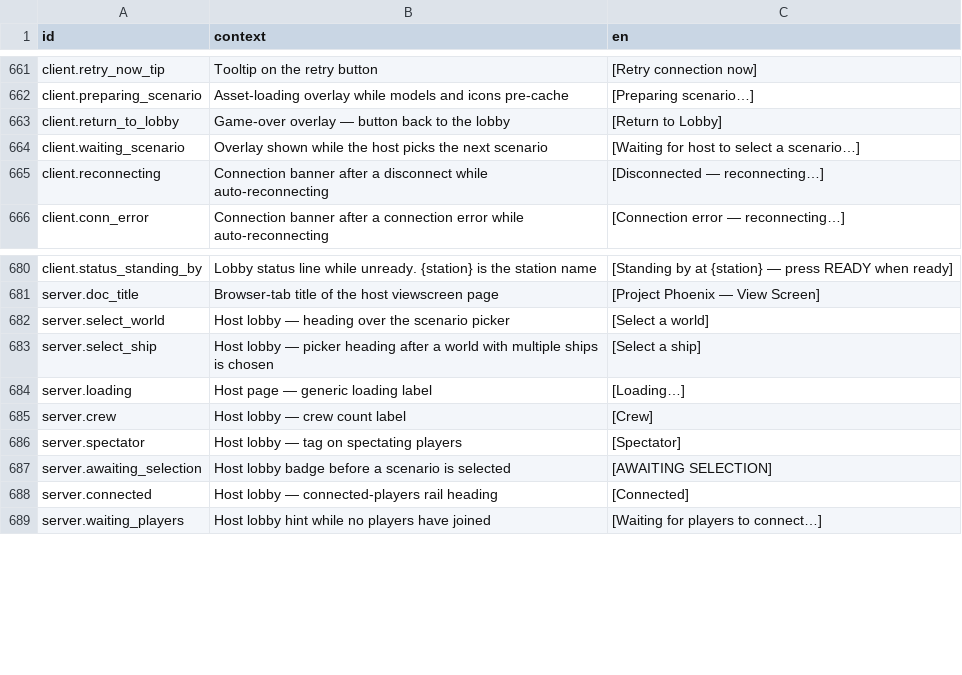
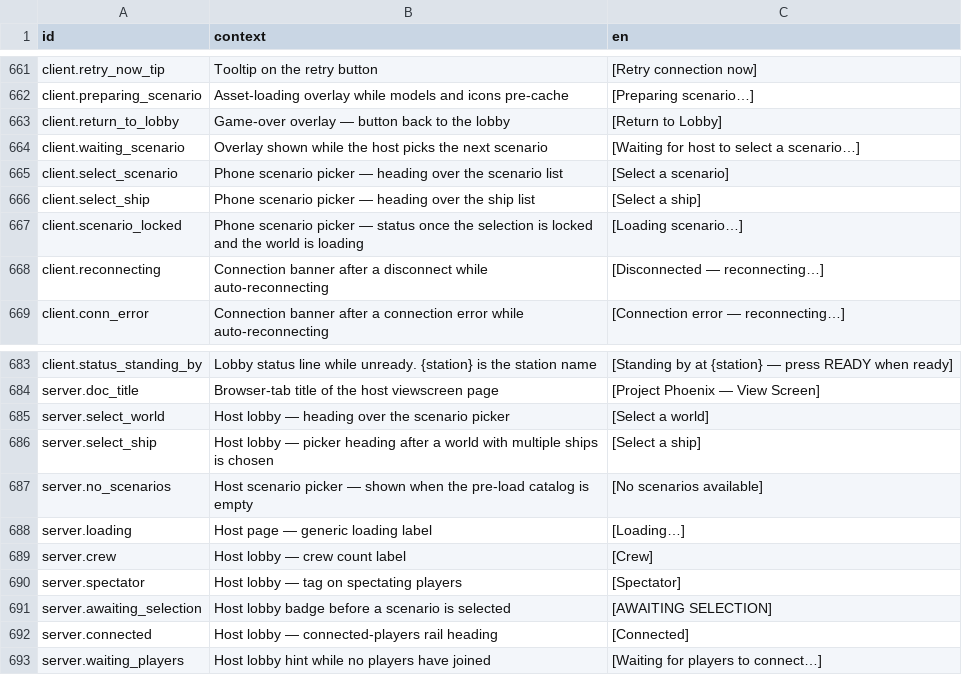
Before and after one commit to jkeywo/project-phoenix-v2, a CSV file: assets/strings/strings.csv, drawn as a sheet; only a part is shown, gaps mark what is left out.

```diff
--- a/assets/strings/strings.csv
+++ b/assets/strings/strings.csv
@@ -698,2 +698,5 @@ client.return_to_lobby,"Game-over overlay — button back to the lobby","[Return
 client.waiting_scenario,"Overlay shown while the host picks the next scenario","[Waiting for host to select a scenario…]"
+client.select_scenario,"Phone scenario picker — heading over the scenario list","[Select a scenario]"
+client.select_ship,"Phone scenario picker — heading over the ship list","[Select a ship]"
+client.scenario_locked,"Phone scenario picker — status once the selection is locked and the world is loading","[Loading scenario…]"
 client.reconnecting,"Connection banner after a disconnect while auto-reconnecting","[Disconnected — reconnecting…]"
@@ -717,2 +720,3 @@ server.select_world,"Host lobby — heading over the scenario picker","[Select a
 server.select_ship,"Host lobby — picker heading after a world with multiple ships is chosen","[Select a ship]"
+server.no_scenarios,"Host scenario picker — shown when the pre-load catalog is empty","[No scenarios available]"
 server.loading,"Host page — generic loading label","[Loading…]"
```
Also changed, not shown: 13 other files.
